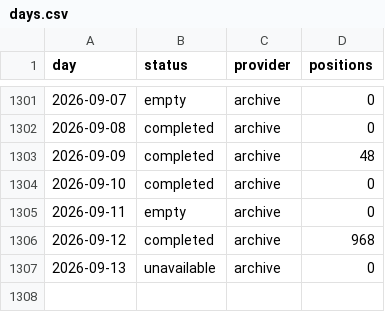
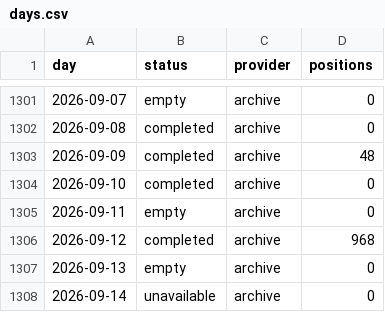
Before and after one commit to peterridzon/lietadielka, a CSV file: data/observations/505c06/days.csv, drawn as a sheet; only a part is shown, gaps mark what is left out.

Commit message:
data: doplnenie histórie 2026-09-14

```diff
--- a/data/observations/505c06/days.csv
+++ b/data/observations/505c06/days.csv
@@ -1306,2 +1306,3 @@ day,status,provider,positions
 2026-09-12,completed,archive,968
-2026-09-13,unavailable,archive,0
+2026-09-13,empty,archive,0
+2026-09-14,unavailable,archive,0
```
Also changed, not shown: data/observations/505c07/days.csv, data/observations/505c09/days.csv, 2 other files.
